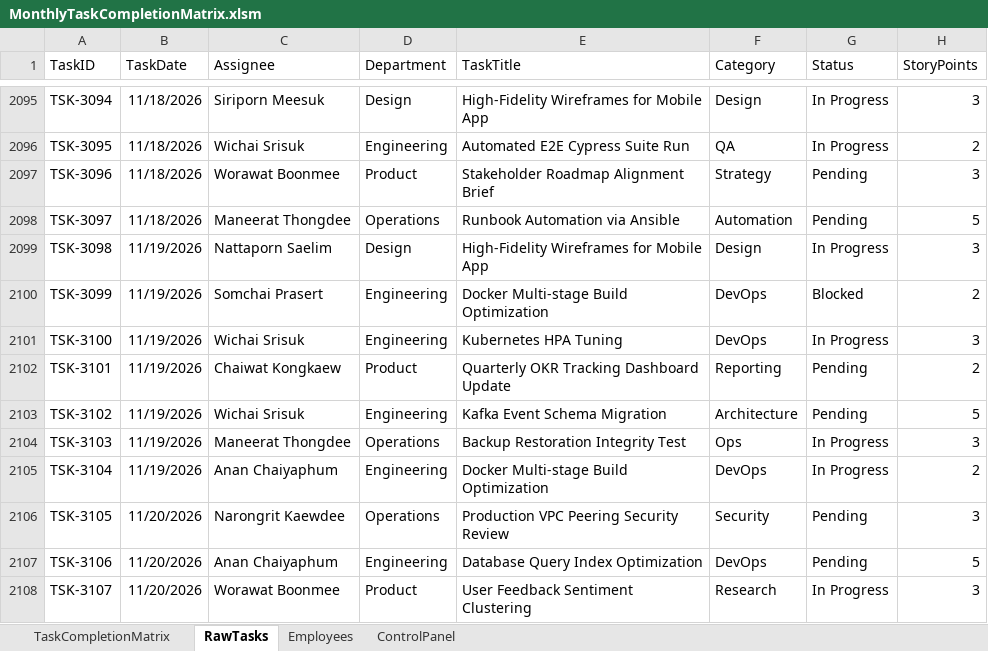
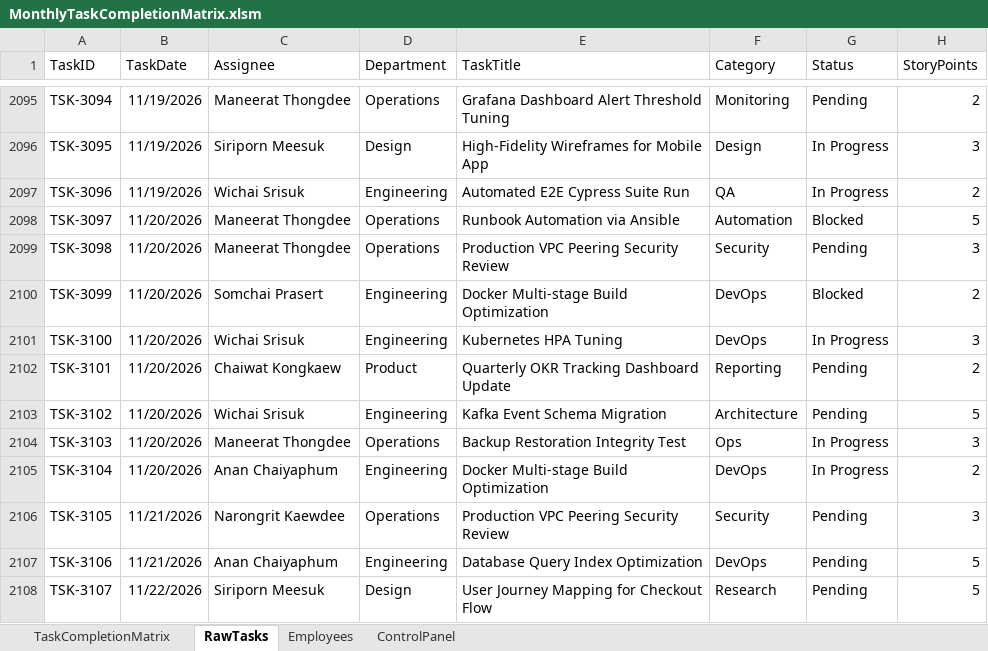
Before and after one commit to pig00701/vba-matrix-scheduler, an Excel workbook: MonthlyTaskCompletionMatrix.xlsm, sheet RawTasks, drawn as a sheet; only a part is shown, gaps mark what is left out; values as stored, in another font and other column widths than the file's, no borders; table styles not drawn; the diff covers the shown part only; the diff names each change by its address in the sheet, - before the commit and + after, or states it on an @@ line.

```diff
--- a/MonthlyTaskCompletionMatrix.xlsm (sheet RawTasks)
+++ b/MonthlyTaskCompletionMatrix.xlsm (sheet RawTasks)
-B2095:B2097 (TaskDate): 11/18/2026
+B2095:B2097 (TaskDate): 11/19/2026
-C2095 (Assignee): Siriporn Meesuk
+C2095 (Assignee): Maneerat Thongdee
-D2095 (Department): Design
+D2095 (Department): Operations
-E2095 (TaskTitle): High-Fidelity Wireframes for Mobile App
+E2095 (TaskTitle): Grafana Dashboard Alert Threshold Tuning
-F2095 (Category): Design
+F2095 (Category): Monitoring
-G2095 (Status): In Progress
+G2095 (Status): Pending
-H2095 (StoryPoints): 3
+H2095 (StoryPoints): 2
-C2096 (Assignee): Wichai Srisuk
+C2096 (Assignee): Siriporn Meesuk
-D2096 (Department): Engineering
+D2096 (Department): Design
-E2096 (TaskTitle): Automated E2E Cypress Suite Run
+E2096 (TaskTitle): High-Fidelity Wireframes for Mobile App
-F2096 (Category): QA
+F2096 (Category): Design
-H2096 (StoryPoints): 2
+H2096 (StoryPoints): 3
-C2097 (Assignee): Worawat Boonmee
+C2097 (Assignee): Wichai Srisuk
-D2097 (Department): Product
+D2097 (Department): Engineering
-E2097 (TaskTitle): Stakeholder Roadmap Alignment Brief
+E2097 (TaskTitle): Automated E2E Cypress Suite Run
-F2097 (Category): Strategy
+F2097 (Category): QA
-G2097 (Status): Pending
+G2097 (Status): In Progress
-H2097 (StoryPoints): 3
+H2097 (StoryPoints): 2
-B2098 (TaskDate): 11/18/2026
+B2098 (TaskDate): 11/20/2026
-G2098 (Status): Pending
+G2098 (Status): Blocked
-B2099:B2105 (TaskDate): 11/19/2026
+B2099:B2105 (TaskDate): 11/20/2026
-C2099 (Assignee): Nattaporn Saelim
+C2099 (Assignee): Maneerat Thongdee
-D2099 (Department): Design
+D2099 (Department): Operations
-E2099 (TaskTitle): High-Fidelity Wireframes for Mobile App
+E2099 (TaskTitle): Production VPC Peering Security Review
-F2099 (Category): Design
+F2099 (Category): Security
-G2099 (Status): In Progress
+G2099 (Status): Pending
-B2106:B2107 (TaskDate): 11/20/2026
+B2106:B2107 (TaskDate): 11/21/2026
-B2108 (TaskDate): 11/20/2026
+B2108 (TaskDate): 11/22/2026
-C2108 (Assignee): Worawat Boonmee
+C2108 (Assignee): Siriporn Meesuk
-D2108 (Department): Product
+D2108 (Department): Design
-E2108 (TaskTitle): User Feedback Sentiment Clustering
+E2108 (TaskTitle): User Journey Mapping for Checkout Flow
-G2108 (Status): In Progress
+G2108 (Status): Pending
-H2108 (StoryPoints): 3
+H2108 (StoryPoints): 5
```
Also changed, not shown: 13 removed rows and 1562 edited cells elsewhere in this sheet, sheet TaskCompletionMatrix, charts or pictures, 4 other files.
